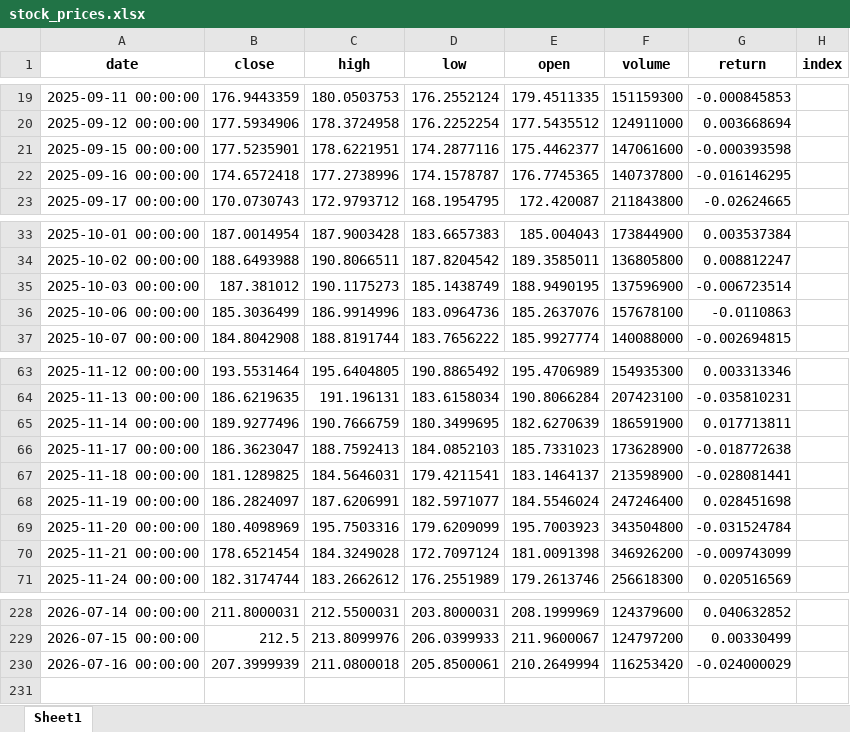
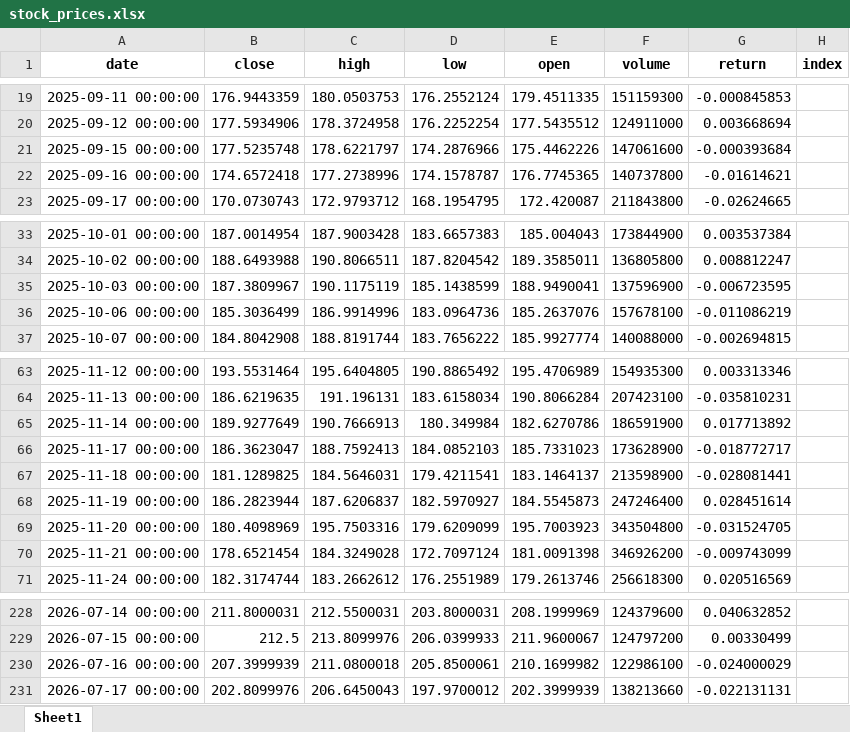
Before and after one commit to Ashkraze/Stocknews-Scrapper, an Excel workbook: stock_prices.xlsx, sheet Sheet1, drawn as a sheet; only a part is shown, gaps mark what is left out; values as stored, in another font and other column widths than the file's, no borders; the diff names each change by its address in the sheet, - before the commit and + after, or states it on an @@ line.

```diff
--- a/stock_prices.xlsx (sheet Sheet1)
+++ b/stock_prices.xlsx (sheet Sheet1)
-B21 (close): 177.5235901
+B21 (close): 177.5235748
-C21 (high): 178.6221951
+C21 (high): 178.6221797
-D21 (low): 174.2877116
+D21 (low): 174.2876966
-E21 (open): 175.4462377
+E21 (open): 175.4462226
-G21 (return): -0.000393598
+G21 (return): -0.000393684
-G22 (return): -0.016146295
+G22 (return): -0.01614621
-B35 (close): 187.381012
+B35 (close): 187.3809967
-C35 (high): 190.1175273
+C35 (high): 190.1175119
-D35 (low): 185.1438749
+D35 (low): 185.1438599
-E35 (open): 188.9490195
+E35 (open): 188.9490041
-G35 (return): -0.006723514
+G35 (return): -0.006723595
-G36 (return): -0.0110863
+G36 (return): -0.011086219
-B65 (close): 189.9277496
+B65 (close): 189.9277649
-C65 (high): 190.7666759
+C65 (high): 190.7666913
-D65 (low): 180.3499695
+D65 (low): 180.349984
-E65 (open): 182.6270639
+E65 (open): 182.6270786
-G65 (return): 0.017713811
+G65 (return): 0.017713892
-G66 (return): -0.018772638
+G66 (return): -0.018772717
-B68 (close): 186.2824097
+B68 (close): 186.2823944
-C68 (high): 187.6206991
+C68 (high): 187.6206837
-D68 (low): 182.5971077
+D68 (low): 182.5970927
-E68 (open): 184.5546024
+E68 (open): 184.5545873
-G68 (return): 0.028451698
+G68 (return): 0.028451614
-G69 (return): -0.031524784
+G69 (return): -0.031524705
-E230 (open): 210.2649994
+E230 (open): 210.1699982
-F230 (volume): 116253420
+F230 (volume): 122986100
+row 231: 2026-07-17 00:00:00 | 202.8099976 | 206.6450043 | 197.9700012 | 202.3999939 | 138213660 | -0.022131131
```
